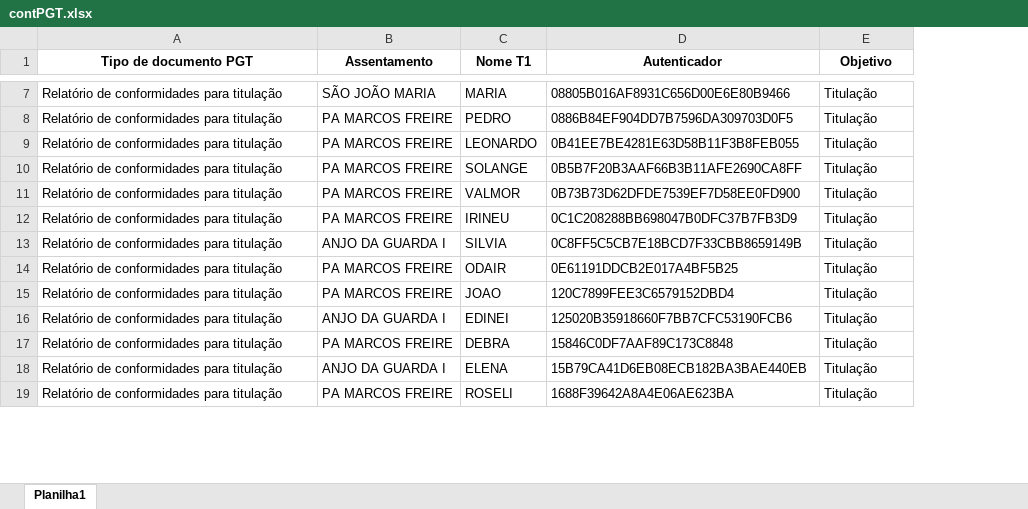
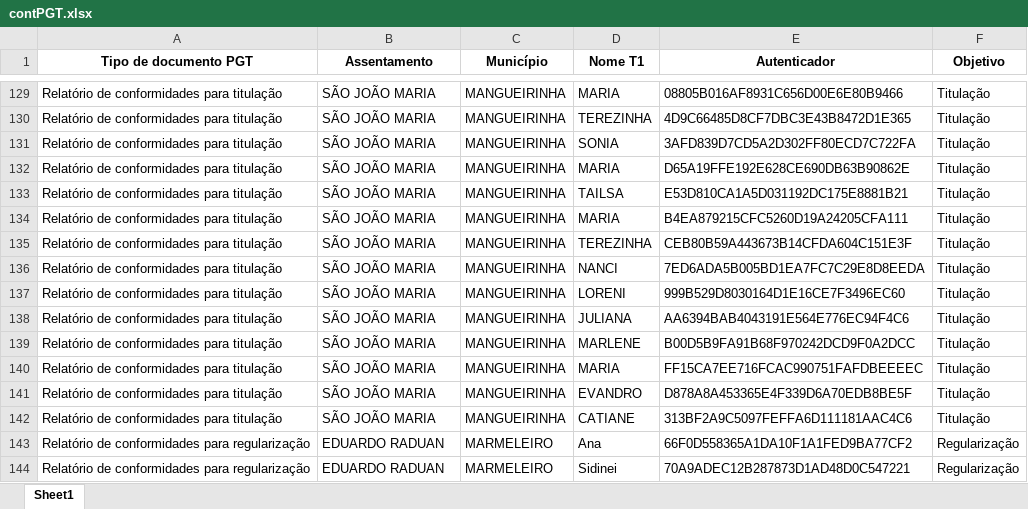
Before and after one commit to geotilageamb/dashboardgeral_so, an Excel workbook: contPGT.xlsx, sheet Sheet1, drawn as a sheet; only a part is shown, gaps mark what is left out; values as stored, in another font and other column widths than the file's, no borders; addresses are those after the commit; the diff covers the shown part only; the diff names each change by its address in the sheet, - before the commit and + after, or states it on an @@ line.

```diff
--- a/contPGT.xlsx (sheet Sheet1)
+++ b/contPGT.xlsx (sheet Sheet1)
-sheet tab: Planilha1
+sheet tab: Sheet1
+column C (Município), rows 129-130: MANGUEIRINHA | MANGUEIRINHA; rows 132-135: all MANGUEIRINHA; rows 137-138: MANGUEIRINHA | MANGUEIRINHA; rows 141-142: MANGUEIRINHA | MANGUEIRINHA
-B130 (Assentamento): PA MARCOS FREIRE
+B130 (Assentamento): SÃO JOÃO MARIA
-D130 (Nome T1): PEDRO
+D130 (Nome T1): TEREZINHA
-E130 (Autenticador): 0886B84EF904DD7B7596DA309703D0F5
+E130 (Autenticador): 4D9C66485D8CF7DBC3E43B8472D1E365
@@ row 38 moved to row 131: Relatório de conformidades para titulaçã… @@
-B132:B135 (Assentamento): PA MARCOS FREIRE
+B132:B135 (Assentamento): SÃO JOÃO MARIA
-D132 (Nome T1): LEONARDO
+D132 (Nome T1): MARIA
-E132 (Autenticador): 0B41EE7BE4281E63D58B11F3B8FEB055
+E132 (Autenticador): D65A19FFE192E628CE690DB63B90862E
-D133 (Nome T1): SOLANGE
+D133 (Nome T1): TAILSA
-E133 (Autenticador): 0B5B7F20B3AAF66B3B11AFE2690CA8FF
+E133 (Autenticador): E53D810CA1A5D031192DC175E8881B21
-D134 (Nome T1): VALMOR
+D134 (Nome T1): MARIA
-E134 (Autenticador): 0B73B73D62DFDE7539EF7D58EE0FD900
+E134 (Autenticador): B4EA879215CFC5260D19A24205CFA111
-D135 (Nome T1): IRINEU
+D135 (Nome T1): TEREZINHA
-E135 (Autenticador): 0C1C208288BB698047B0DFC37B7FB3D9
+E135 (Autenticador): CEB80B59A443673B14CFDA604C151E3F
@@ row 13 moved to row 103: Relatório de conformidades para titulaçã… @@
@@ row 75 moved to row 136: Relatório de conformidades para titulaçã… @@
-B137:B138 (Assentamento): PA MARCOS FREIRE
+B137:B138 (Assentamento): SÃO JOÃO MARIA
-D137 (Nome T1): ODAIR
+D137 (Nome T1): LORENI
-E137 (Autenticador): 0E61191DDCB2E017A4BF5B25
+E137 (Autenticador): 999B529D8030164D1E16CE7F3496EC60
-D138 (Nome T1): JOAO
+D138 (Nome T1): JULIANA
-E138 (Autenticador): 120C7899FEE3C6579152DBD4
+E138 (Autenticador): AA6394BAB4043191E564E776EC94F4C6
@@ row 16 moved to row 105: Relatório de conformidades para titulaçã… @@
@@ row 97 moved to row 139: Relatório de conformidades para titulaçã… @@
@@ row 142 moved to row 140: Relatório de conformidades para titulaçã… @@
-B141 (Assentamento): PA MARCOS FREIRE
+B141 (Assentamento): SÃO JOÃO MARIA
-D141 (Nome T1): DEBRA
+D141 (Nome T1): EVANDRO
-E141 (Autenticador): 15846C0DF7AAF89C173C8848
+E141 (Autenticador): D878A8A453365E4F339D6A70EDB8BE5F
@@ row 18 moved to row 116: Relatório de conformidades para titulaçã… @@
-B142 (Assentamento): PA MARCOS FREIRE
+B142 (Assentamento): SÃO JOÃO MARIA
-D142 (Nome T1): ROSELI
+D142 (Nome T1): CATIANE
-E142 (Autenticador): 1688F39642A8A4E06AE623BA
+E142 (Autenticador): 313BF2A9C5097FEFFA6D111181AAC4C6
@@ row 68 moved to row 143: Relatório de conformidades para regulari… @@
@@ row 70 moved to row 144: Relatório de conformidades para regulari… @@
```
Also changed, not shown: 115 added rows, 84 removed rows, 29 moved rows and 8 edited cells elsewhere in this sheet.
